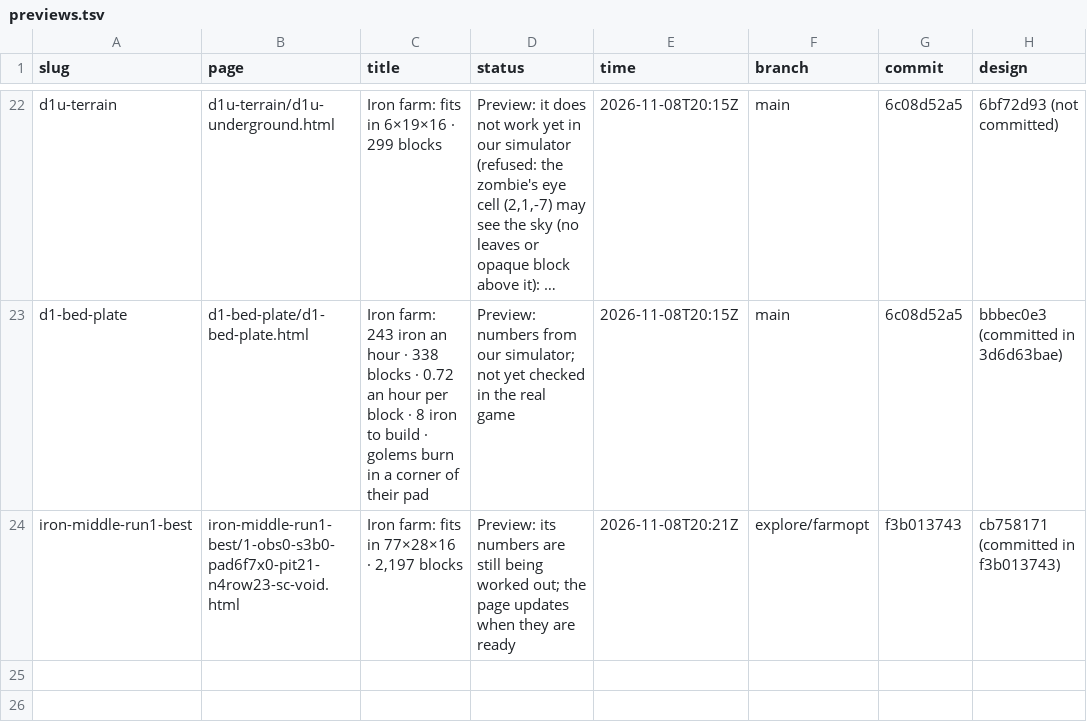
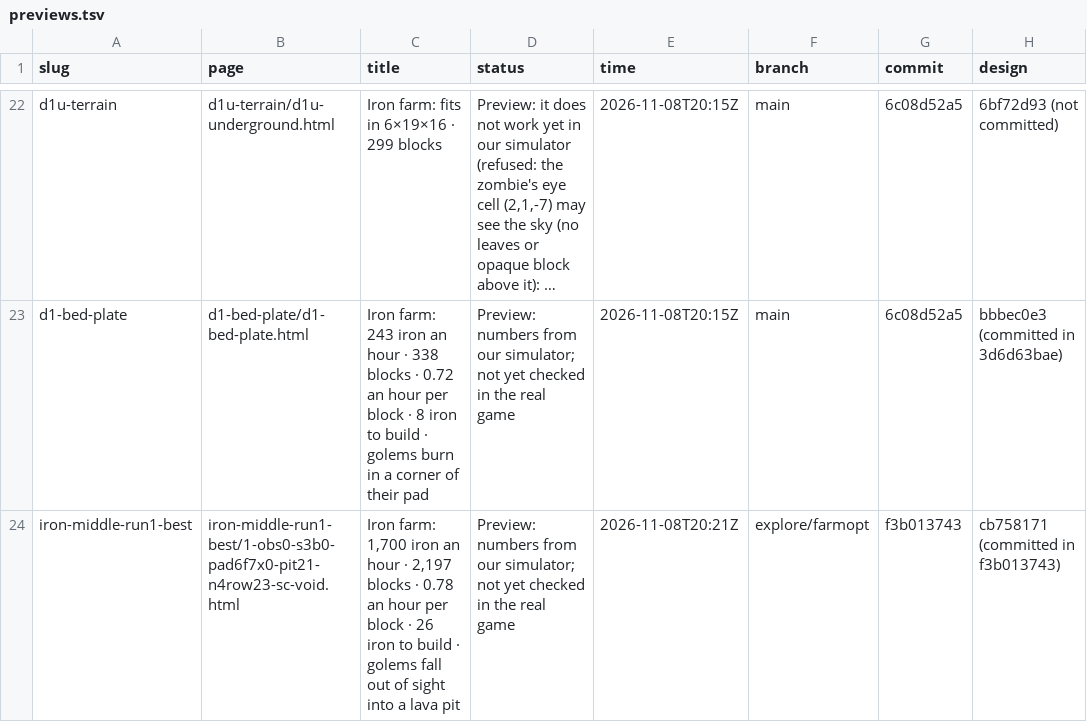
Before and after one commit to vjeux/redstonepedia-preview, a TSV file: previews.tsv, drawn as a sheet; only a part is shown, gaps mark what is left out; long unchanged cells end in …; the diff names each change by its address in the sheet, - before the commit and + after, or states it on an @@ line.

Commit message:
preview iron-middle-run1-best: 1-obs0-s3b0-pad6f7x0-pit21-n4row23-sc-void (explore/farmopt@f3b013743)

```diff
--- a/previews.tsv
+++ b/previews.tsv
-C24 (title): Iron farm: fits in 77×28×16 · 2,197 blocks
+C24 (title): Iron farm: 1,700 iron an hour · 2,197 blocks · 0.78 an hour per block · 26 iron to build · golems fall out of sight into a lava pit
-D24 (status): Preview: its numbers are still being worked out; the page updates when they are ready
+D24 (status): Preview: numbers from our simulator; not yet checked in the real game
```
Also changed, not shown: 4 other files.
